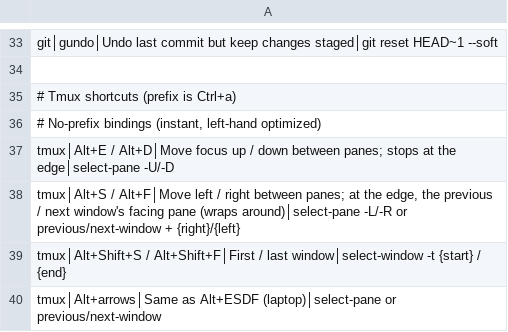
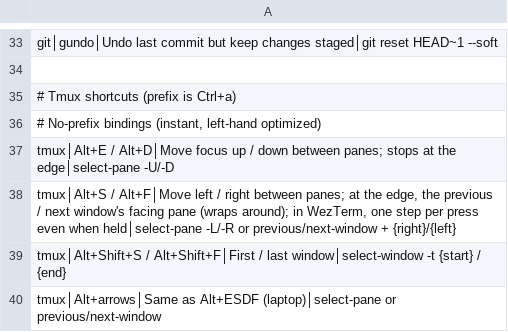
Before and after one commit to tafk7/dotfiles, a TSV file: shell/shortcuts-index.tsv, drawn as a sheet; only a part is shown, gaps mark what is left out.

Commit message:
Alt+S/F step once per press in WezTerm
Holding a chord makes Windows repeat it, and a terminal never sees the key
released, so a held Alt+S/F raced through several windows. WezTerm now
sends Alt+S/F only when the previous press or repeat was at least 0.6 s
earlier (NAV_DEBOUNCE, a little above Windows' default repeat delay): a
held chord moves once, and a fresh press works after that pause.

```diff
--- a/shell/shortcuts-index.tsv
+++ b/shell/shortcuts-index.tsv
@@ -37,3 +37,3 @@ git│gundo│Undo last commit but keep changes staged│git reset HEAD~1 --soft
 tmux│Alt+E / Alt+D│Move focus up / down between panes; stops at the edge│select-pane -U/-D
-tmux│Alt+S / Alt+F│Move left / right between panes; at the edge, the previous / next window's facing pane (wraps around)│select-pane -L/-R or previous/next-window + {right}/{left}
+tmux│Alt+S / Alt+F│Move left / right between panes; at the edge, the previous / next window's facing pane (wraps around); in WezTerm, one step per press even when held│select-pane -L/-R or previous/next-window + {right}/{left}
 tmux│Alt+Shift+S / Alt+Shift+F│First / last window│select-window -t {start} / {end}
```
Also changed, not shown: 1 other file.
